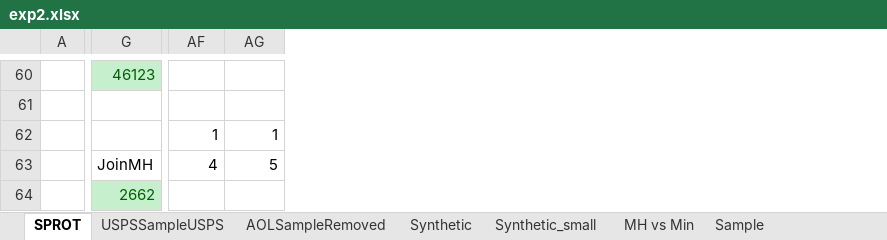
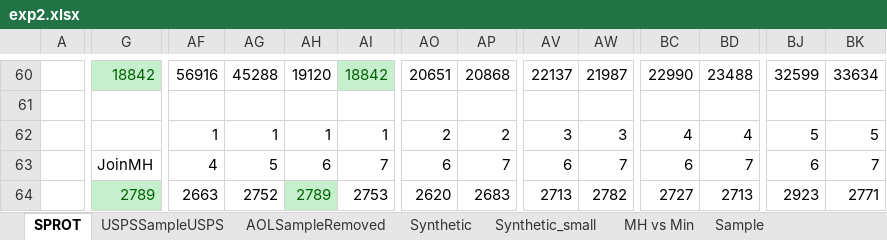
Before and after one commit to skh11720/string_synonyms-code, an Excel workbook: exp/exp2.xlsx, sheet SPROT, drawn as a sheet; only a part is shown, gaps mark what is left out; values as stored, in another font and other column widths than the file's, no borders; charts and pictures not drawn; rows hold the shown columns only; the diff covers the shown part only; the diff names each change by its address in the sheet, - before the commit and + after, or states it on an @@ line.

```diff
--- a/exp/exp2.xlsx (sheet SPROT)
+++ b/exp/exp2.xlsx (sheet SPROT)
+column AH, rows 60-64: 19120 |  | 1 | 6 | 2789
+column AI, rows 60-64: 18842 |  | 1 | 7 | 2753
+column AO, rows 60-64: 20651 |  | 2 | 6 | 2620
+column AP, rows 60-64: 20868 |  | 2 | 7 | 2683
+column AV, rows 60-64: 22137 |  | 3 | 6 | 2713
+column AW, rows 60-64: 21987 |  | 3 | 7 | 2782
+column BC, rows 60-64: 22990 |  | 4 | 6 | 2727
+column BD, rows 60-64: 23488 |  | 4 | 7 | 2713
+column BJ, rows 60-64: 32599 |  | 5 | 6 | 2923
+column BK, rows 60-64: 33634 |  | 5 | 7 | 2771
-G60: 46123
+G60: 18842
-AF60: (empty)
+AF60: 56916
-AG60: (empty)
+AG60: 45288
-row 61: (empty)
+row 61: (empty)
-G64: 2662
+G64: 2789
-AF64: (empty)
+AF64: 2663
-AG64: (empty)
+AG64: 2752
```
Also changed, not shown: 212 edited cells and cell formats elsewhere in this sheet, formulas that keep their value, charts or pictures, 3 other files.
